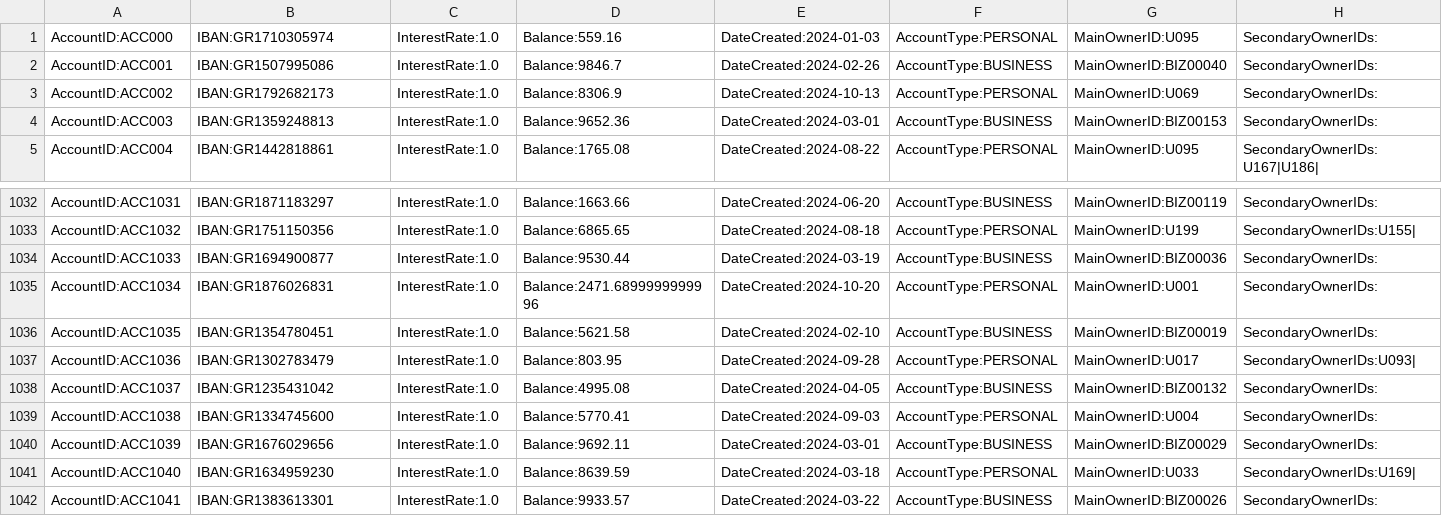
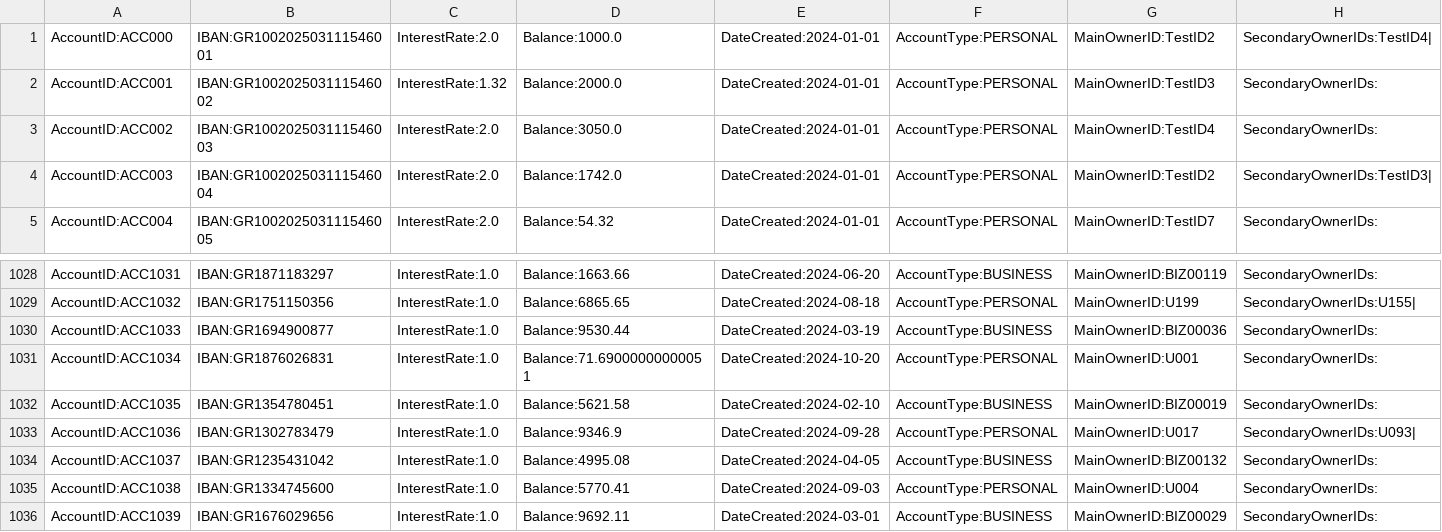
Before and after one commit to nkszdnks/project1SAPS, a CSV file: accounts.csv, drawn as a sheet; only a part is shown, gaps mark what is left out; the shorter side is filled out with more unchanged rows; addresses are those after the commit; the diff covers the shown part only; the diff names each change by its address in the sheet, - before the commit and + after, or states it on an @@ line.

```diff
--- a/accounts.csv
+++ b/accounts.csv
-B1: IBAN:GR1710305974
+B1: IBAN:GR100202503111546001
-C1: InterestRate:1.0
+C1: InterestRate:2.0
-D1: Balance:559.16
+D1: Balance:1000.0
-E1: DateCreated:2024-01-03
+E1: DateCreated:2024-01-01
-G1: MainOwnerID:U095
+G1: MainOwnerID:TestID2
-H1: SecondaryOwnerIDs:
+H1: SecondaryOwnerIDs:TestID4|
-B2: IBAN:GR1507995086
+B2: IBAN:GR100202503111546002
-C2: InterestRate:1.0
+C2: InterestRate:1.32
-D2: Balance:9846.7
+D2: Balance:2000.0
-E2: DateCreated:2024-02-26
+E2: DateCreated:2024-01-01
-F2: AccountType:BUSINESS
+F2: AccountType:PERSONAL
-G2: MainOwnerID:BIZ00040
+G2: MainOwnerID:TestID3
-B3: IBAN:GR1792682173
+B3: IBAN:GR100202503111546003
-C3:C5: InterestRate:1.0
+C3:C5: InterestRate:2.0
-D3: Balance:8306.9
+D3: Balance:3050.0
-E3: DateCreated:2024-10-13
+E3: DateCreated:2024-01-01
-G3: MainOwnerID:U069
+G3: MainOwnerID:TestID4
-B4: IBAN:GR1359248813
+B4: IBAN:GR100202503111546004
-D4: Balance:9652.36
+D4: Balance:1742.0
-E4: DateCreated:2024-03-01
+E4: DateCreated:2024-01-01
-F4: AccountType:BUSINESS
+F4: AccountType:PERSONAL
-G4: MainOwnerID:BIZ00153
+G4: MainOwnerID:TestID2
-H4: SecondaryOwnerIDs:
+H4: SecondaryOwnerIDs:TestID3|
-B5: IBAN:GR1442818861
+B5: IBAN:GR100202503111546005
-D5: Balance:1765.08
+D5: Balance:54.32
-E5: DateCreated:2024-08-22
+E5: DateCreated:2024-01-01
-G5: MainOwnerID:U095
+G5: MainOwnerID:TestID7
-H5: SecondaryOwnerIDs:U167|U186|
+H5: SecondaryOwnerIDs:
-D1031: Balance:2471.6899999999996
+D1031: Balance:71.69000000000051
-D1033: Balance:803.95
+D1033: Balance:9346.9
```
Also changed, not shown: 3 added rows, 4 removed rows and 47 edited cells elsewhere in this file, bills.csv, requests.csv, 52 other files.
